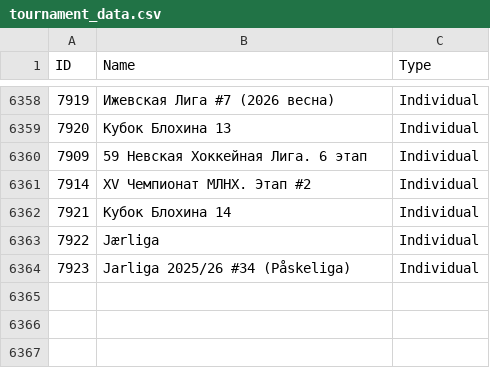
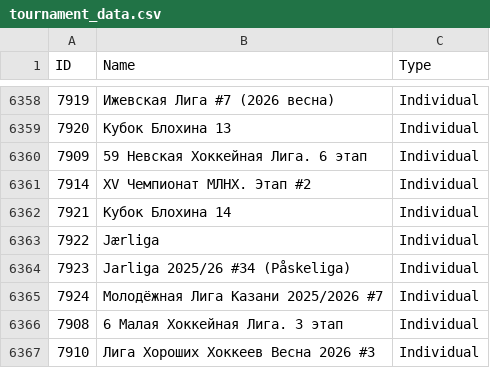
Before and after one commit to amundfylling/Scorpion-Scraper-2.0, a CSV file: data/tournament_data.csv, drawn as a sheet; only a part is shown, gaps mark what is left out.

```diff
--- a/data/tournament_data.csv
+++ b/data/tournament_data.csv
@@ -6364 +6364,4 @@ ID,Name,Type
 7923,Jarliga 2025/26 #34 (Påskeliga),Individual
+7924,Молодёжная Лига Казани 2025/2026 #7,Individual
+7908,6 Малая Хоккейная Лига. 3 этап,Individual
+7910,Лига Хороших Хоккеев Весна 2026 #3,Individual
```
Also changed, not shown: 1 other file.
